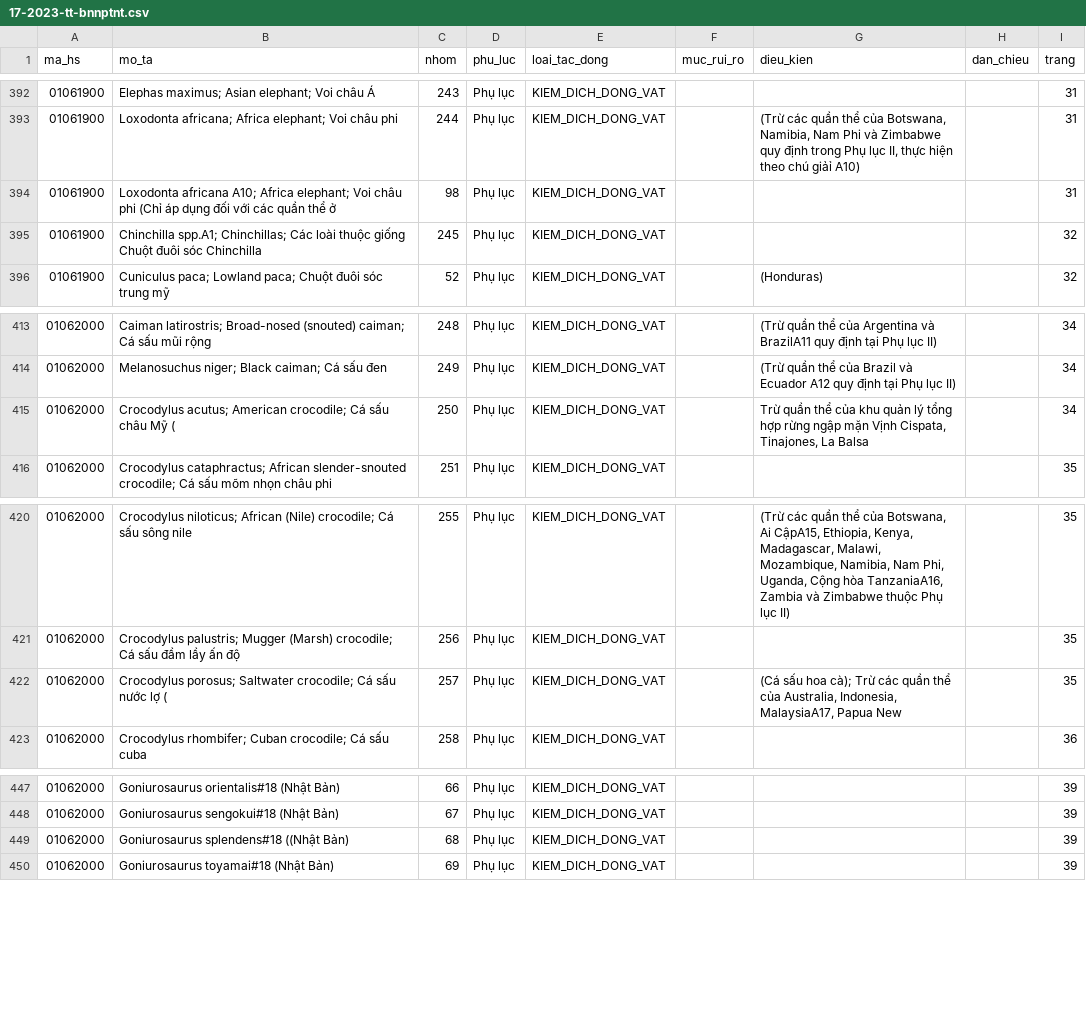
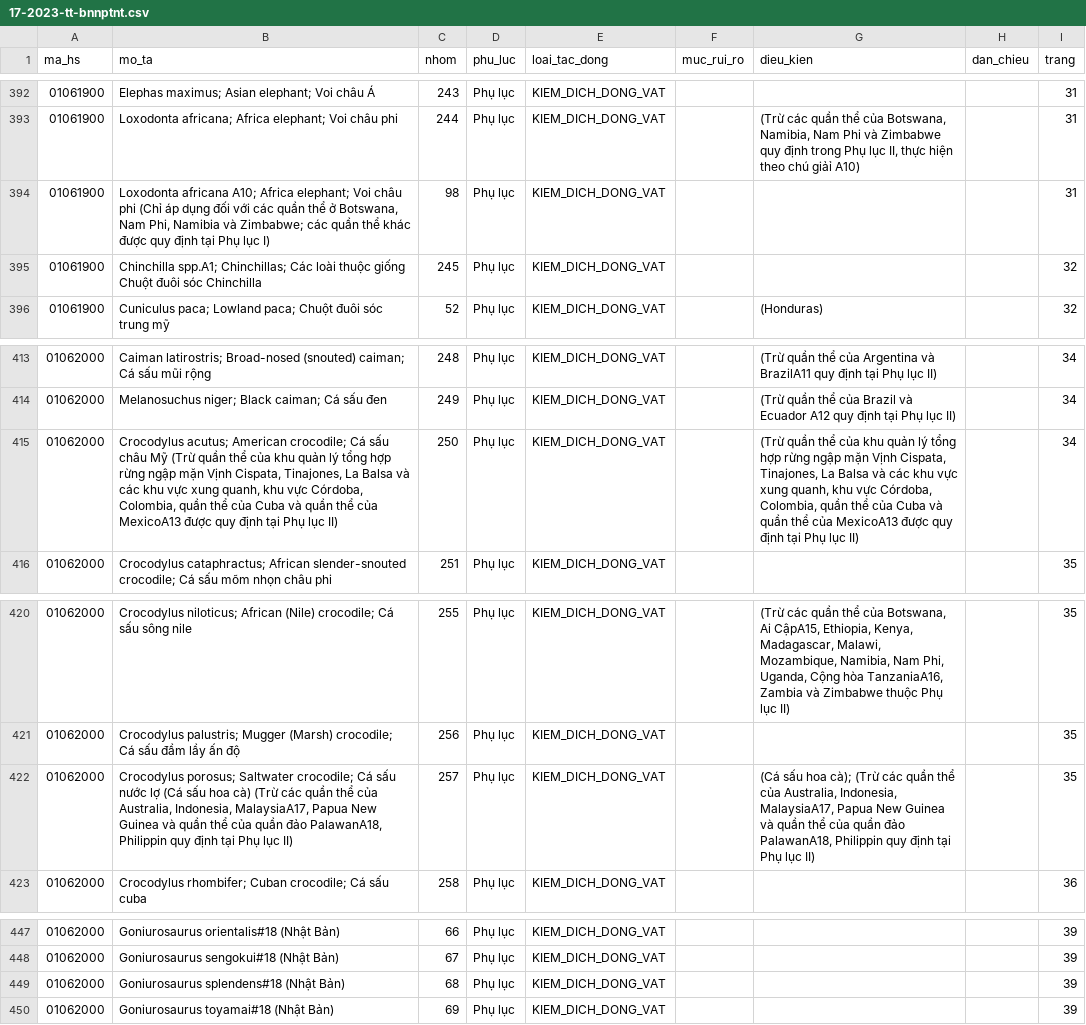
Before and after one commit to ozvietnam/oz-wiki-plhq, a CSV file: danh-muc/17-2023-tt-bnnptnt.csv, drawn as a sheet; only a part is shown, gaps mark what is left out.

Commit message:
danh-muc-hs: ghép ngữ cảnh nhóm cha cho 333 dòng Loại khác trên 765-qd-bct-2019.csv và sửa 11 dòng cắt chữ/lệch ngoặc trên 5 bảng (OZV-1685) (#548)
- Ghép ngữ cảnh nhóm cha đầy đủ (nhóm 4 số, phân nhóm cha, phân nhóm con) theo Phụ lục DOCX gốc 765/QĐ-BCT và Biểu thuế TT 31/2022/TT-BTC cho toàn bộ 333 dòng Loại khác cộc lốc trên danh-muc/765-qd-bct-2019.csv (333 -> 0 dòng, giữ nguyên 1.407 dòng dữ liệu).
- Sửa dứt điểm 11 dòng cắt chữ, lệch dấu ngoặc đơn và viết thường đầu câu trên 5 bảng: 17-2023-tt-bnnptnt.csv (4 dòng: L394, L415, L422, L449), 27-2026-tt-bnnmt.csv (3 dòng: L74, L473, L474), 33-2026-tt-bct.csv (1 dòng: L8), 16-2024-tt-byt.csv (1 dòng: L33), 09-2024-tt-byt.csv (2 dòng: L162, L1809).
- Cả 6 bảng đạt bad_lower=0, bad_paren=0, dan_chieu trống 100%.

Co-authored-by: Paperclip tho-bo-ba-01 (OZ) <oz-tho@oz.noi-bo>
Co-authored-by: Paperclip <noreply@paperclip.ing>

```diff
--- a/danh-muc/17-2023-tt-bnnptnt.csv
+++ b/danh-muc/17-2023-tt-bnnptnt.csv
@@ -393,3 +393,3 @@ ma_hs,mo_ta,nhom,phu_luc,loai_tac_dong,muc_rui_ro,dieu_kien,dan_chieu,trang
 01061900,Loxodonta africana; Africa elephant; Voi châu phi,244,Phụ lục,KIEM_DICH_DONG_VAT,,"(Trừ các quần thể của Botswana, Namibia, Nam Phi và Zimbabwe quy định trong Phụ lục II, thực hiện theo chú giảỉ A10)",,31
-01061900,Loxodonta africana Α10; Africa elephant; Voi châu phi (Chỉ áp dụng đối với các quần thể ở,98,Phụ lục,KIEM_DICH_DONG_VAT,,,,31
+01061900,"Loxodonta africana Α10; Africa elephant; Voi châu phi (Chỉ áp dụng đối với các quần thể ở Botswana, Nam Phi, Namibia và Zimbabwe; các quần thể khác được quy định tại Phụ lục I)",98,Phụ lục,KIEM_DICH_DONG_VAT,,,,31
 01061900,Chinchilla spp.Α1; Chinchillas; Các loài thuộc giống Chuột đuôi sóc Chinchilla,245,Phụ lục,KIEM_DICH_DONG_VAT,,,,32
@@ -414,3 +414,3 @@ ma_hs,mo_ta,nhom,phu_luc,loai_tac_dong,muc_rui_ro,dieu_kien,dan_chieu,trang
 01062000,Melanosuchus niger; Black caiman; Cá sấu đen,249,Phụ lục,KIEM_DICH_DONG_VAT,,(Trừ quần thể của Brazil và Ecuador Α12 quy định tại Phụ lục II),,34
-01062000,Crocodylus acutus; American crocodile; Cá sấu châu Mỹ (,250,Phụ lục,KIEM_DICH_DONG_VAT,,"Trừ quần thể của khu quản lý tổng hợp rừng ngập mặn Vịnh Cispata, Tinajones, La Balsa",,34
+01062000,"Crocodylus acutus; American crocodile; Cá sấu châu Mỹ (Trừ quần thể của khu quản lý tổng hợp rừng ngập mặn Vịnh Cispata, Tinajones, La Balsa và các khu vực xung quanh, khu vực Córdoba, Colombia, quần thể của Cuba và quần thể của MexicoΑ13 được quy định tại Phụ lục II)",250,Phụ lục,KIEM_DICH_DONG_VAT,,"(Trừ quần thể của khu quản lý tổng hợp rừng ngập mặn Vịnh Cispata, Tinajones, La Balsa và các khu vực xung quanh, khu vực Córdoba, Colombia, quần thể của Cuba và quần thể của MexicoΑ13 được quy định tại Phụ lục II)",,34
 01062000,Crocodylus cataphractus; African slender-snouted crocodile; Cá sấu mõm nhọn châu phi,251,Phụ lục,KIEM_DICH_DONG_VAT,,,,35
@@ -421,3 +421,3 @@ ma_hs,mo_ta,nhom,phu_luc,loai_tac_dong,muc_rui_ro,dieu_kien,dan_chieu,trang
 01062000,Crocodylus palustris; Mugger (Marsh) crocodile; Cá sấu đầm lầy ấn độ,256,Phụ lục,KIEM_DICH_DONG_VAT,,,,35
-01062000,Crocodylus porosus; Saltwater crocodile; Cá sấu nước lợ (,257,Phụ lục,KIEM_DICH_DONG_VAT,,"(Cá sấu hoa cà); Trừ các quần thể của Australia, Indonesia, MalaysiaΑ17, Papua New",,35
+01062000,"Crocodylus porosus; Saltwater crocodile; Cá sấu nước lợ (Cá sấu hoa cà) (Trừ các quần thể của Australia, Indonesia, MalaysiaΑ17, Papua New Guinea và quần thể của quần đảo PalawanΑ18, Philippin quy định tại Phụ lục II)",257,Phụ lục,KIEM_DICH_DONG_VAT,,"(Cá sấu hoa cà); (Trừ các quần thể của Australia, Indonesia, MalaysiaΑ17, Papua New Guinea và quần thể của quần đảo PalawanΑ18, Philippin quy định tại Phụ lục II)",,35
 01062000,Crocodylus rhombifer; Cuban crocodile; Cá sấu cuba,258,Phụ lục,KIEM_DICH_DONG_VAT,,,,36
@@ -448,3 +448,3 @@ ma_hs,mo_ta,nhom,phu_luc,loai_tac_dong,muc_rui_ro,dieu_kien,dan_chieu,trang
 01062000,Goniurosaurus sengokui#18 (Nhật Bản),67,Phụ lục,KIEM_DICH_DONG_VAT,,,,39
-01062000,Goniurosaurus splendens#18 ((Nhật Bản),68,Phụ lục,KIEM_DICH_DONG_VAT,,,,39
+01062000,Goniurosaurus splendens#18 (Nhật Bản),68,Phụ lục,KIEM_DICH_DONG_VAT,,,,39
 01062000,Goniurosaurus toyamai#18 (Nhật Bản),69,Phụ lục,KIEM_DICH_DONG_VAT,,,,39
```
Also changed, not shown: danh-muc/09-2024-tt-byt.csv, danh-muc/16-2024-tt-byt.csv, 3 other files.
